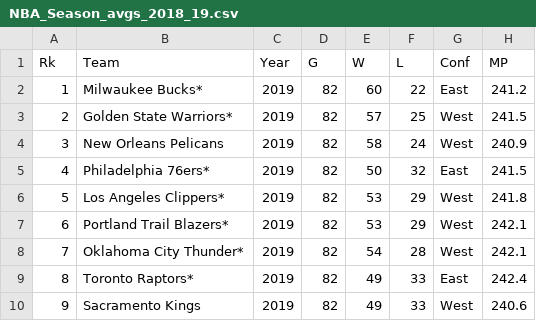
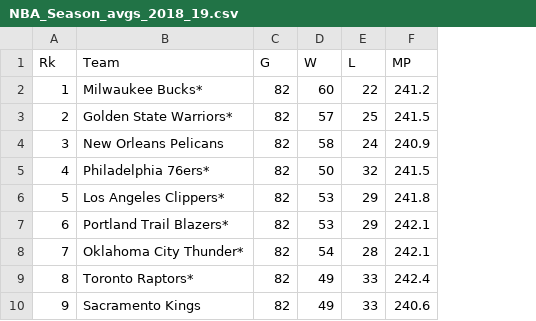
Before and after one commit to hanesy/NBA_Playoffs, a CSV file: NBA_data/NBA_Season_avgs_2018_19.csv, drawn as a sheet; only a part is shown; the diff names each change by its address in the sheet, - before the commit and + after, or states it on an @@ line.

Commit message:
update to data file

```diff
--- a/NBA_data/NBA_Season_avgs_2018_19.csv
+++ b/NBA_data/NBA_Season_avgs_2018_19.csv
-column C (Year), rows 2-10: all 2019
-column G (Conf), rows 2-10: East | West | West | East | West | West | West | East | West
```
